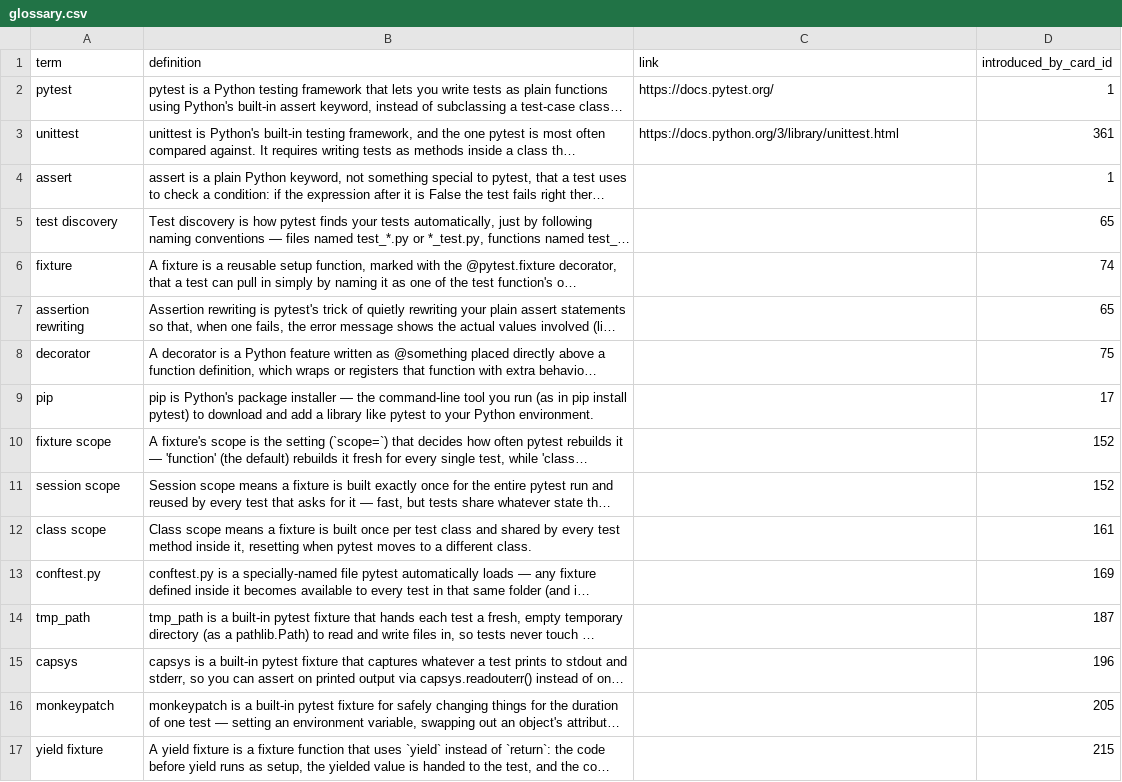
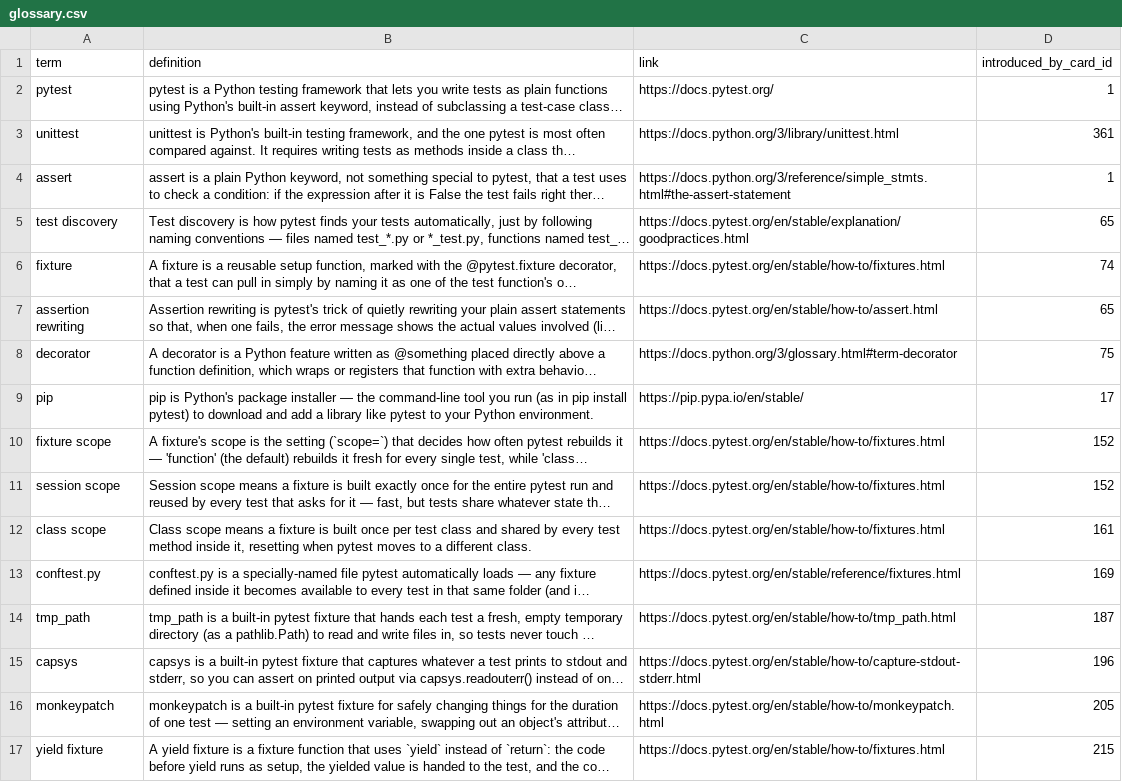
Before and after one commit to yaaddi-courses/testing-with-pytest, a CSV file: source/glossary.csv, drawn as a sheet; only a part is shown; long unchanged cells end in …; the diff covers the shown part only; the diff names each change by its address in the sheet, - before the commit and + after, or states it on an @@ line.

Commit message:
Require glossary and add option-balance checks in validate_course.py; course content updates

```diff
--- a/source/glossary.csv
+++ b/source/glossary.csv
-C4 (link): (empty)
+C4 (link): https://docs.python.org/3/reference/simple_stmts.html#the-assert-statement
-C5 (link): (empty)
+C5 (link): https://docs.pytest.org/en/stable/explanation/goodpractices.html
-C6 (link): (empty)
+C6 (link): https://docs.pytest.org/en/stable/how-to/fixtures.html
-C7 (link): (empty)
+C7 (link): https://docs.pytest.org/en/stable/how-to/assert.html
-C8 (link): (empty)
+C8 (link): https://docs.python.org/3/glossary.html#term-decorator
-C9 (link): (empty)
+C9 (link): https://pip.pypa.io/en/stable/
-C10:C12 (link): (empty)
+C10:C12 (link): https://docs.pytest.org/en/stable/how-to/fixtures.html
-C13 (link): (empty)
+C13 (link): https://docs.pytest.org/en/stable/reference/fixtures.html
-C14 (link): (empty)
+C14 (link): https://docs.pytest.org/en/stable/how-to/tmp_path.html
-C15 (link): (empty)
+C15 (link): https://docs.pytest.org/en/stable/how-to/capture-stdout-stderr.html
-C16 (link): (empty)
+C16 (link): https://docs.pytest.org/en/stable/how-to/monkeypatch.html
-C17 (link): (empty)
+C17 (link): https://docs.pytest.org/en/stable/how-to/fixtures.html
```
Also changed, not shown: 26 added rows and 21 edited cells elsewhere in this file, source/cards.csv, source/units.csv, 3 other files.
